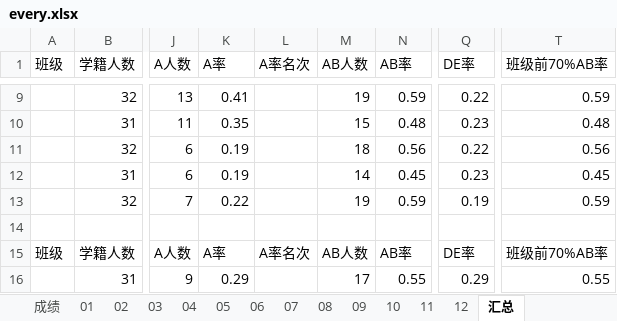
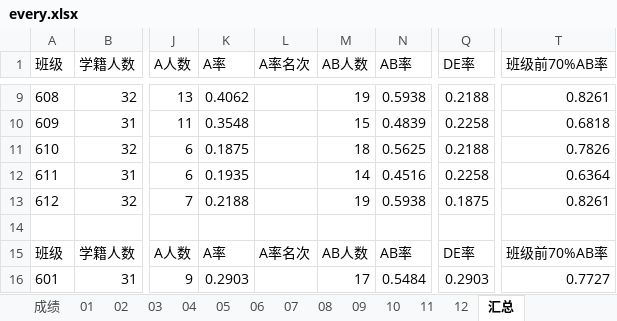
Before and after one commit to copiner/pyinit, an Excel workbook: pyexcel/every.xlsx, sheet 汇总, drawn as a sheet; only a part is shown, gaps mark what is left out; values as stored, in another font and other column widths than the file's, no borders; the diff covers the shown part only; the diff names each change by its address in the sheet, - before the commit and + after, or states it on an @@ line.

```diff
--- a/pyexcel/every.xlsx (sheet 汇总)
+++ b/pyexcel/every.xlsx (sheet 汇总)
-A9 (班级): (empty)
+A9 (班级): 608
-K9 (A率): 0.41
+K9 (A率): 0.4062
-N9 (AB率): 0.59
+N9 (AB率): 0.5938
-Q9 (DE率): 0.22
+Q9 (DE率): 0.2188
-T9 (班级前70%AB率): 0.59
+T9 (班级前70%AB率): 0.8261
-A10 (班级): (empty)
+A10 (班级): 609
-K10 (A率): 0.35
+K10 (A率): 0.3548
-N10 (AB率): 0.48
+N10 (AB率): 0.4839
-Q10 (DE率): 0.23
+Q10 (DE率): 0.2258
-T10 (班级前70%AB率): 0.48
+T10 (班级前70%AB率): 0.6818
-A11 (班级): (empty)
+A11 (班级): 610
-K11 (A率): 0.19
+K11 (A率): 0.1875
-N11 (AB率): 0.56
+N11 (AB率): 0.5625
-Q11 (DE率): 0.22
+Q11 (DE率): 0.2188
-T11 (班级前70%AB率): 0.56
+T11 (班级前70%AB率): 0.7826
-A12 (班级): (empty)
+A12 (班级): 611
-K12 (A率): 0.19
+K12 (A率): 0.1935
-N12 (AB率): 0.45
+N12 (AB率): 0.4516
-Q12 (DE率): 0.23
+Q12 (DE率): 0.2258
-T12 (班级前70%AB率): 0.45
+T12 (班级前70%AB率): 0.6364
-A13 (班级): (empty)
+A13 (班级): 612
-K13 (A率): 0.22
+K13 (A率): 0.2188
-N13 (AB率): 0.59
+N13 (AB率): 0.5938
-Q13 (DE率): 0.19
+Q13 (DE率): 0.1875
-T13 (班级前70%AB率): 0.59
+T13 (班级前70%AB率): 0.8261
-A16 (班级): (empty)
+A16 (班级): 601
-K16 (A率): 0.29
+K16 (A率): 0.2903
-N16 (AB率): 0.55
+N16 (AB率): 0.5484
-Q16 (DE率): 0.29
+Q16 (DE率): 0.2903
-T16 (班级前70%AB率): 0.55
+T16 (班级前70%AB率): 0.7727
```
Also changed, not shown: 314 edited cells elsewhere in this sheet, 2 other files.
